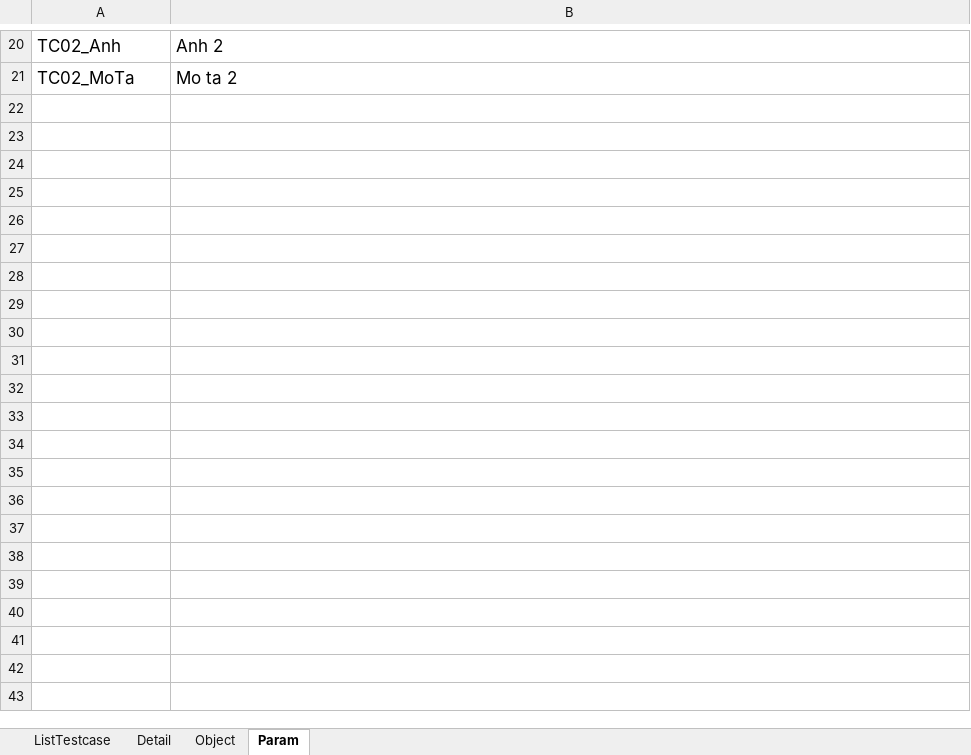
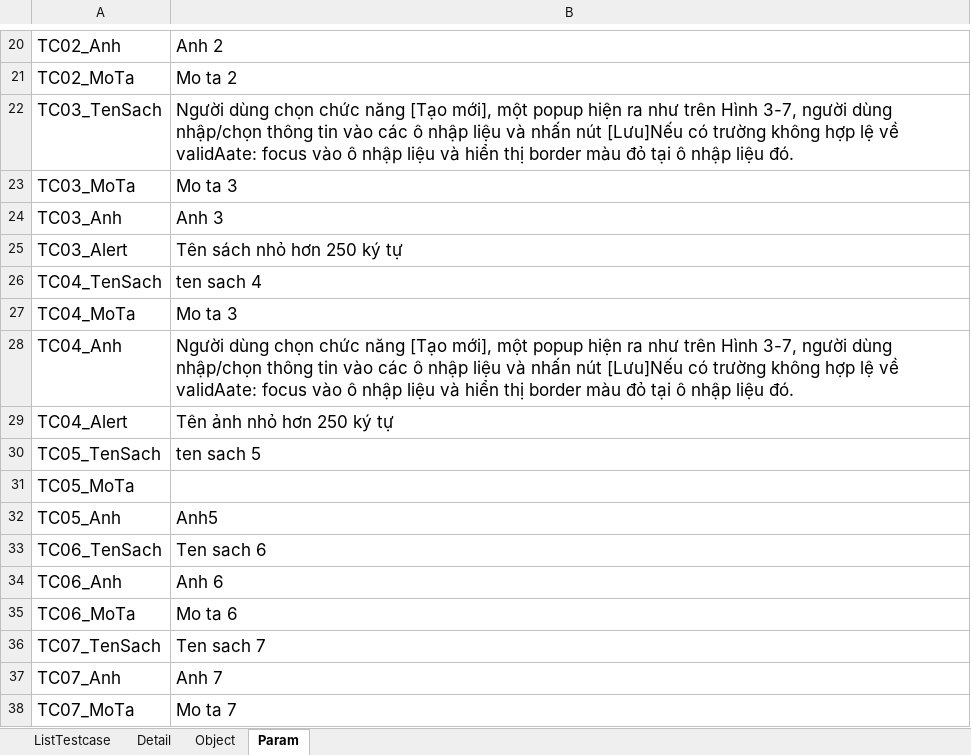
Before and after one commit to BenjaminnNguyen/FinalProject, an Excel workbook: TESTSUITE/TS_ThemSach.xlsx, sheet Param, drawn as a sheet; only a part is shown, gaps mark what is left out; values as stored, in another font and other column widths than the file's, no borders; the diff names each change by its address in the sheet, - before the commit and + after, or states it on an @@ line.

```diff
--- a/TESTSUITE/TS_ThemSach.xlsx (sheet Param)
+++ b/TESTSUITE/TS_ThemSach.xlsx (sheet Param)
+row 22: TC03_TenSach | Người dùng chọn chức năng [Tạo mới], một popup hiện ra như trên Hình 3-7, người dùng nhập/chọn thông tin vào các ô nhập liệu và nhấn nút [Lưu]Nếu có trường không hợp lệ về validAate: focus vào ô nhập liệu và hiển thị border màu đỏ tại ô nhập liệu đó.
+row 23: TC03_MoTa | Mo ta 3
+row 24: TC03_Anh | Anh 3
+row 25: TC03_Alert | Tên sách nhỏ hơn 250 ký tự
+row 26: TC04_TenSach | ten sach 4
+row 27: TC04_MoTa | Mo ta 3
+row 28: TC04_Anh | Người dùng chọn chức năng [Tạo mới], một popup hiện ra như trên Hình 3-7, người dùng nhập/chọn thông tin vào các ô nhập liệu và nhấn nút [Lưu]Nếu có trường không hợp lệ về validAate: focus vào ô nhập liệu và hiển thị border màu đỏ tại ô nhập liệu đó.
+row 29: TC04_Alert | Tên ảnh nhỏ hơn 250 ký tự
+row 30: TC05_TenSach | ten sach 5
+row 31: TC05_MoTa
+row 32: TC05_Anh | Anh5
+row 33: TC06_TenSach | Ten sach 6
+row 34: TC06_Anh | Anh 6
+row 35: TC06_MoTa | Mo ta 6
+row 36: TC07_TenSach | Ten sach 7
+row 37: TC07_Anh | Anh 7
+row 38: TC07_MoTa | Mo ta 7
```
Also changed, not shown: sheet Detail, sheet ListTestcase, TESTSUITE/TS_QuanLySach.xlsx, TESTSUITE/TS_ThemGioHang.xlsx, 24 other files.
